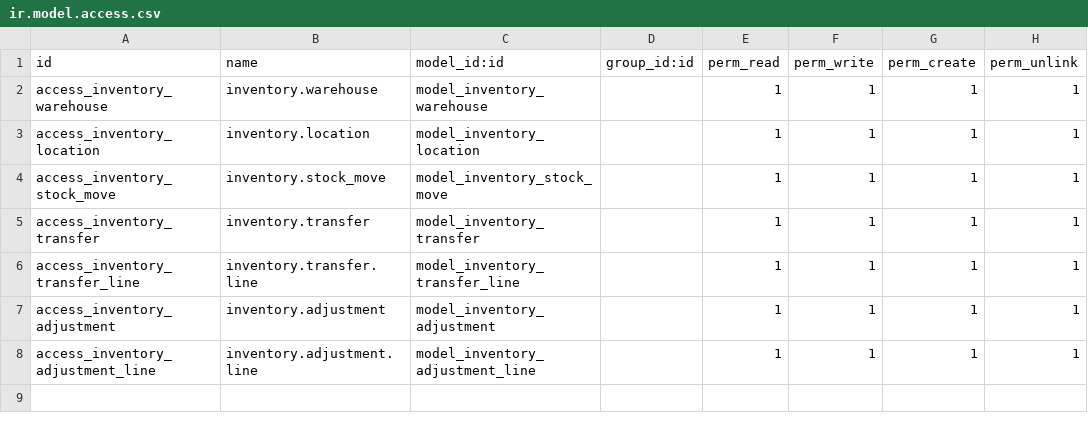
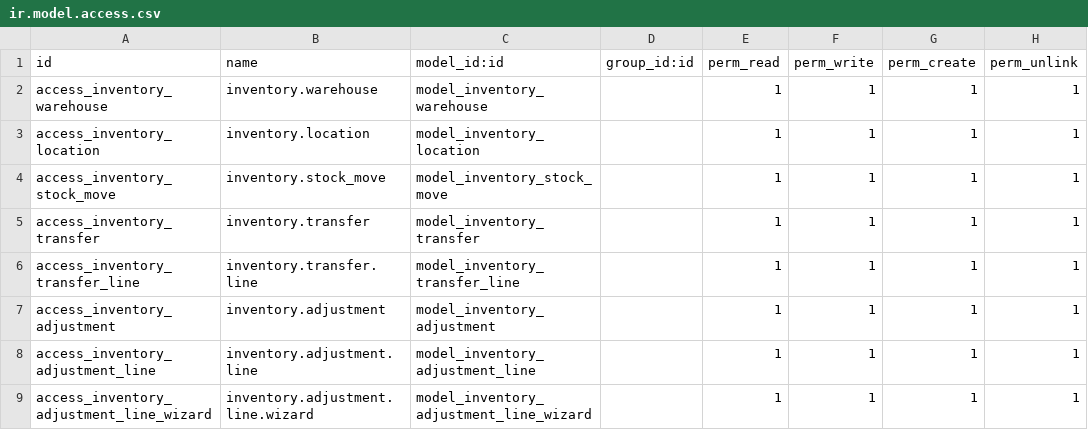
Before and after one commit to Bono2666/mode, a CSV file: inventory/security/ir.model.access.csv, drawn as a sheet; the diff names each change by its address in the sheet, - before the commit and + after, or states it on an @@ line.

```diff
--- a/inventory/security/ir.model.access.csv
+++ b/inventory/security/ir.model.access.csv
+row 9: access_inventory_adjustment_line_wizard | inventory.adjustment.line.wizard | model_inventory_adjustment_line_wizard |  | 1 | 1 | 1 | 1
```
Also changed, not shown: sales/security/ir.model.access.csv, 12 other files.
